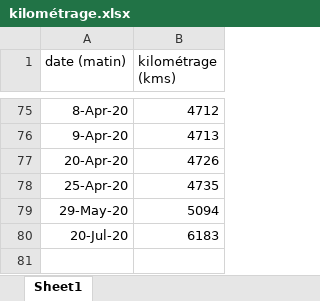
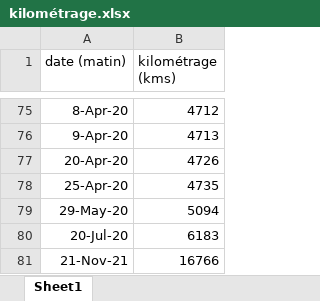
Before and after one commit to castorfou/data-scientist-skills, an Excel workbook: python-sandbox/zoe/data/kilométrage.xlsx, sheet Sheet1, drawn as a sheet; only a part is shown, gaps mark what is left out; values as stored, in another font and other column widths than the file's, no borders; the diff names each change by its address in the sheet, - before the commit and + after, or states it on an @@ line.

```diff
--- a/python-sandbox/zoe/data/kilométrage.xlsx (sheet Sheet1)
+++ b/python-sandbox/zoe/data/kilométrage.xlsx (sheet Sheet1)
+row 81: 21-Nov-21 | 16766
```
Also changed, not shown: 3 other files.
